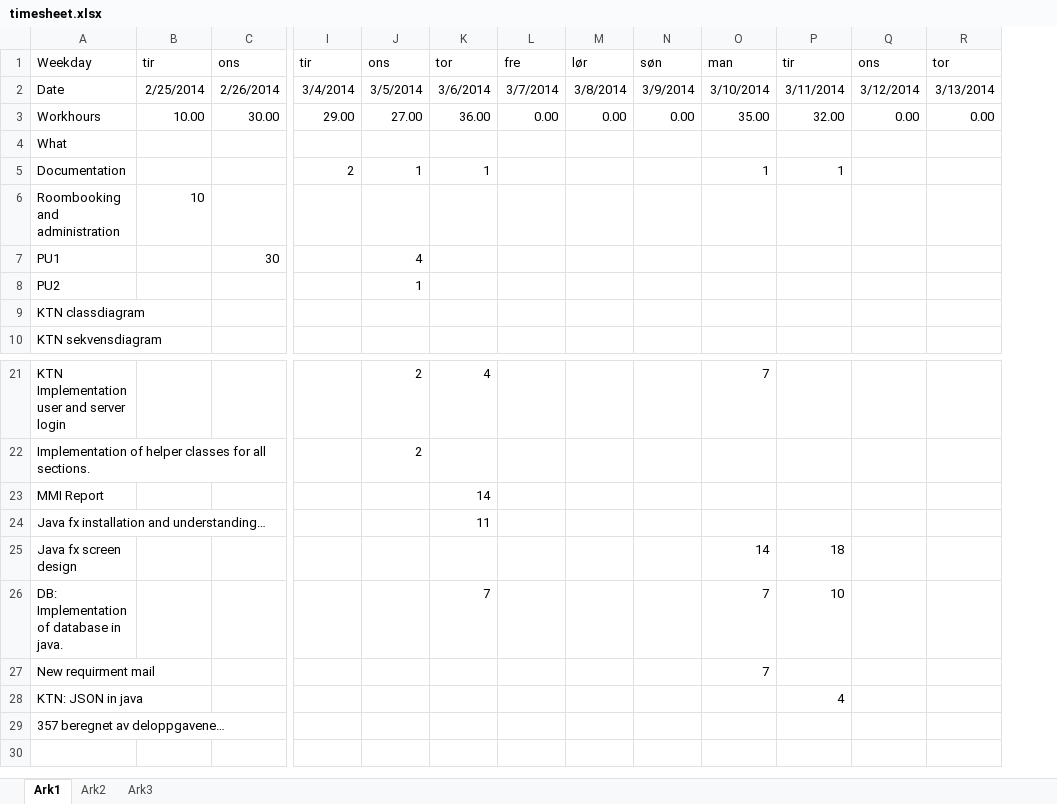
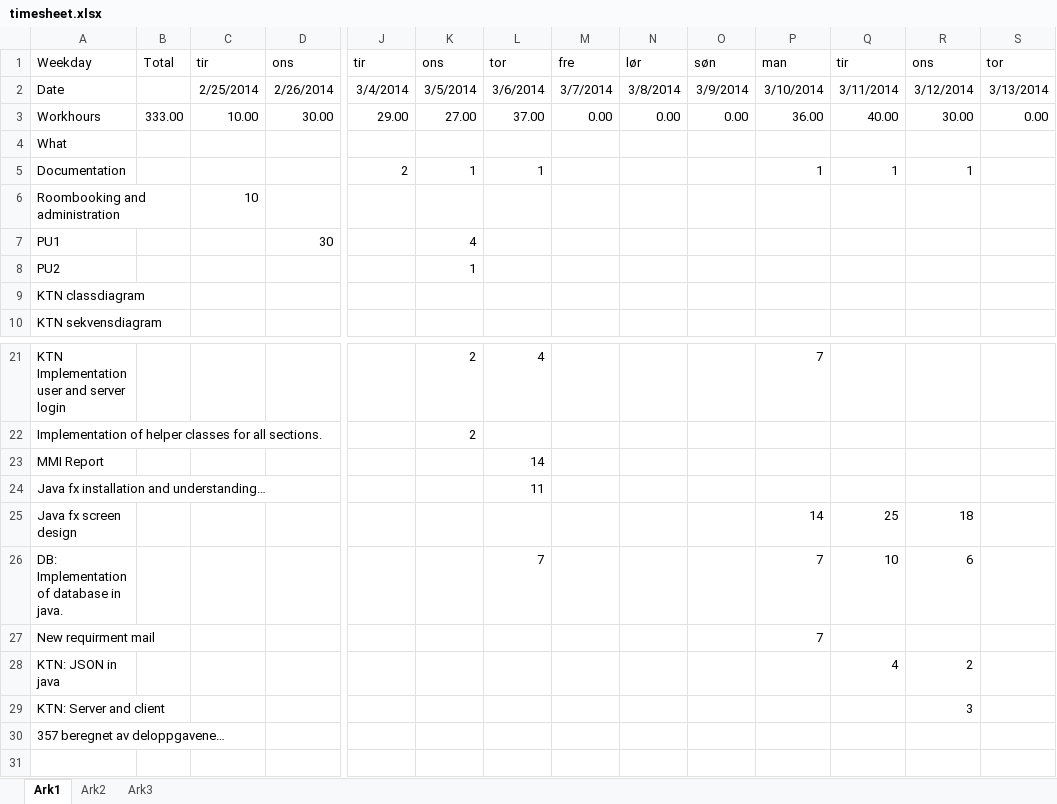
Before and after one commit to finninde/fellesprosjekt, an Excel workbook: timesheet.xlsx, sheet Ark1, drawn as a sheet; only a part is shown, gaps mark what is left out; values as stored, in another font and other column widths than the file's, no borders; addresses are those after the commit; rows hold the shown columns only; the diff names each change by its address in the sheet, - before the commit and + after, or states it on an @@ line.

Commit message:
Logged hours for wednesday 12th march

```diff
--- a/timesheet.xlsx (sheet Ark1)
+++ b/timesheet.xlsx (sheet Ark1)
+column B, rows 1-3: Total |  | 333.00
-L3: 36.00
+L3: 37.00
-P3: 35.00
+P3: 36.00
-Q3: 32.00
+Q3: 40.00
-R3: 0.00
+R3: 30.00
-R5: (empty)
+R5: 1
-Q25: 18
+Q25: 25
-R25: (empty)
+R25: 18
-R26: (empty)
+R26: 6
-R28: (empty)
+R28: 2
+row 29: KTN: Server and client |  |  |  |  |  |  |  |  |  |  |  | 3
```
Also changed, not shown: formulas that keep their value.
